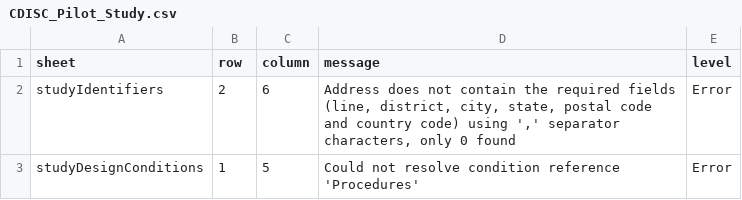
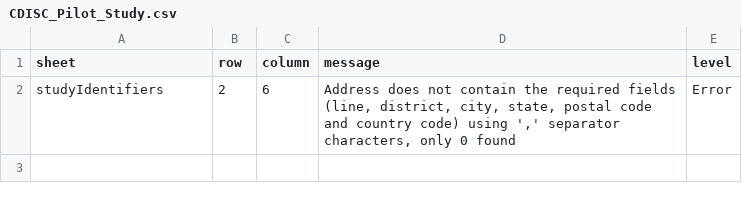
Before and after one commit to data4knowledge/usdm_data, a CSV file: source_data/CDISC_Pilot/CDISC_Pilot_Study.csv, drawn as a sheet.

Commit message:
Tweak data to remove error

```diff
--- a/source_data/CDISC_Pilot/CDISC_Pilot_Study.csv
+++ b/source_data/CDISC_Pilot/CDISC_Pilot_Study.csv
@@ -2,2 +2 @@ sheet,row,column,message,level
 studyIdentifiers,2,6,"Address does not contain the required fields (line, district, city, state, postal code and country code) using ',' separator characters, only 0 found",Error
-studyDesignConditions,1,5,Could not resolve condition reference 'Procedures',Error
```
Also changed, not shown: 6 other files.
